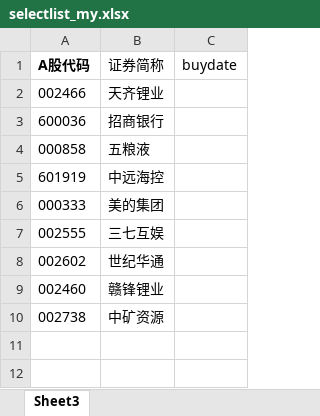
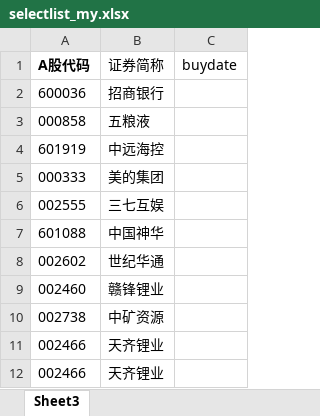
Before and after one commit to xyyxlong/akshare, an Excel workbook: input/selectlist_my.xlsx, sheet Sheet3, drawn as a sheet; values as stored, in another font and other column widths than the file's, no borders; the diff names each change by its address in the sheet, - before the commit and + after, or states it on an @@ line.

```diff
--- a/input/selectlist_my.xlsx (sheet Sheet3)
+++ b/input/selectlist_my.xlsx (sheet Sheet3)
+row 7: 601088 | 中国神华
@@ row 2 moved to row 11: 002466 @@
+row 12: 002466 | 天齐锂业
```
Also changed, not shown: input/selectlist.xlsx, input/selectlist_ROE.xlsx, 35 other files.
